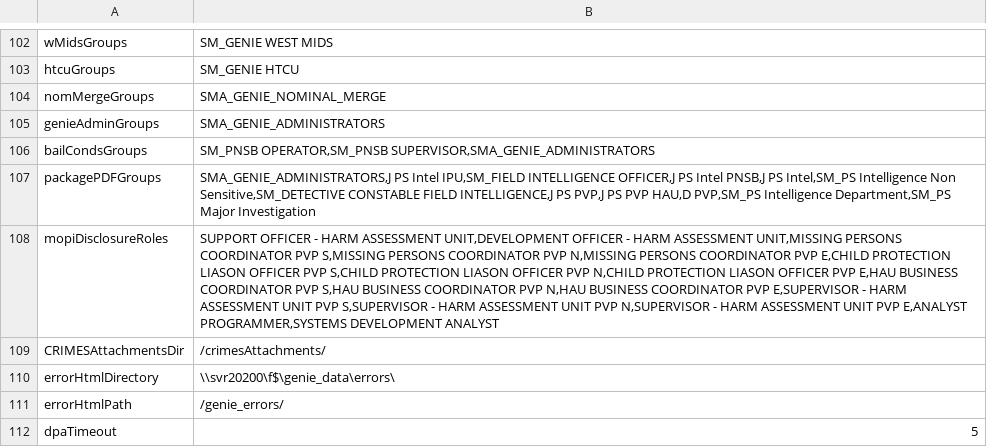
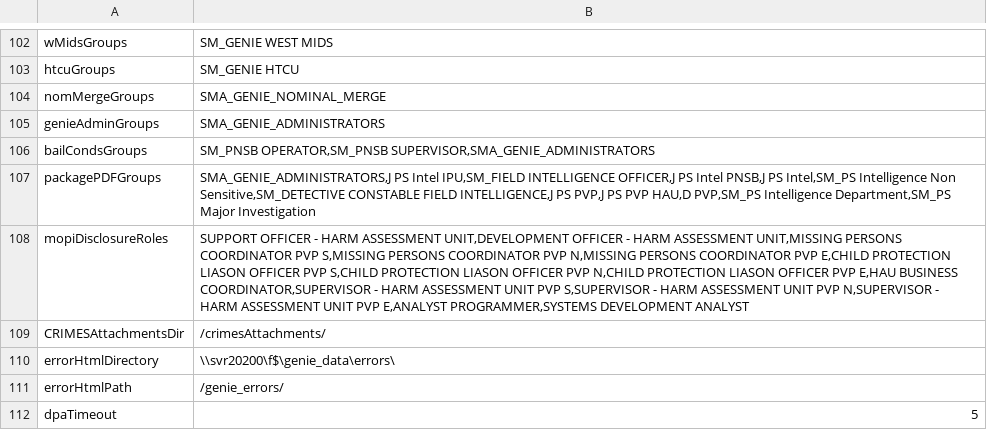
Before and after one commit to theGenieMan/genieAssets, a CSV file: lookups/environment/live_uat.csv, drawn as a sheet; only a part is shown, gaps mark what is left out.

Commit message:
rc2.5

```diff
--- a/lookups/environment/live_uat.csv
+++ b/lookups/environment/live_uat.csv
@@ -107,3 +107,3 @@ bailCondsGroups|SM_PNSB OPERATOR,SM_PNSB SUPERVISOR,SMA_GENIE_ADMINISTRATORS
 packagePDFGroups|SMA_GENIE_ADMINISTRATORS,J PS Intel IPU,SM_FIELD INTELLIGENCE OFFICER,J PS Intel PNSB,J PS Intel,SM_PS Intelligence Non Sensitive,SM_DETECTIVE CONSTABLE FIELD INTELLIGENCE,J PS PVP,J PS PVP HAU,D PVP,SM_PS Intelligence Department,SM_PS Major Investigation
-mopiDisclosureRoles|SUPPORT OFFICER - HARM ASSESSMENT UNIT,DEVELOPMENT OFFICER - HARM ASSESSMENT UNIT,MISSING PERSONS COORDINATOR PVP S,MISSING PERSONS COORDINATOR PVP N,MISSING PERSONS COORDINATOR PVP E,CHILD PROTECTION LIASON OFFICER PVP S,CHILD PROTECTION LIASON OFFICER PVP N,CHILD PROTECTION LIASON OFFICER PVP E,HAU BUSINESS COORDINATOR PVP S,HAU BUSINESS COORDINATOR PVP N,HAU BUSINESS COORDINATOR PVP E,SUPERVISOR - HARM ASSESSMENT UNIT PVP S,SUPERVISOR - HARM ASSESSMENT UNIT PVP N,SUPERVISOR - HARM ASSESSMENT UNIT PVP E,ANALYST PROGRAMMER,SYSTEMS DEVELOPMENT ANALYST
+mopiDisclosureRoles|SUPPORT OFFICER - HARM ASSESSMENT UNIT,DEVELOPMENT OFFICER - HARM ASSESSMENT UNIT,MISSING PERSONS COORDINATOR PVP S,MISSING PERSONS COORDINATOR PVP N,MISSING PERSONS COORDINATOR PVP E,CHILD PROTECTION LIASON OFFICER PVP S,CHILD PROTECTION LIASON OFFICER PVP N,CHILD PROTECTION LIASON OFFICER PVP E,HAU BUSINESS COORDINATOR,SUPERVISOR - HARM ASSESSMENT UNIT PVP S,SUPERVISOR - HARM ASSESSMENT UNIT PVP N,SUPERVISOR - HARM ASSESSMENT UNIT PVP E,ANALYST PROGRAMMER,SYSTEMS DEVELOPMENT ANALYST
 CRIMESAttachmentsDir|/crimesAttachments/
```
